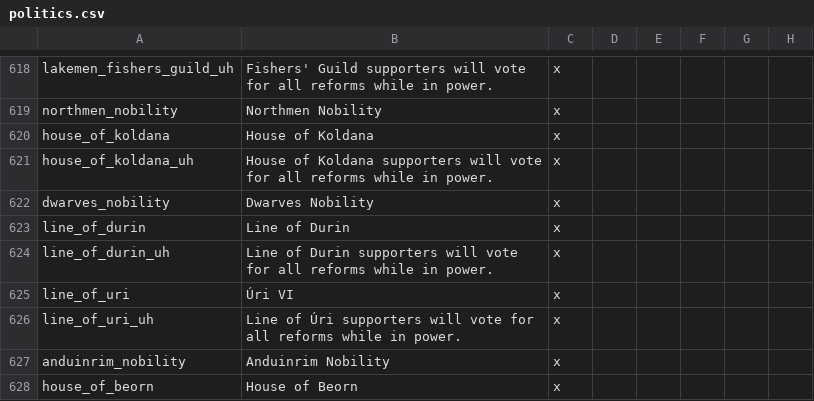
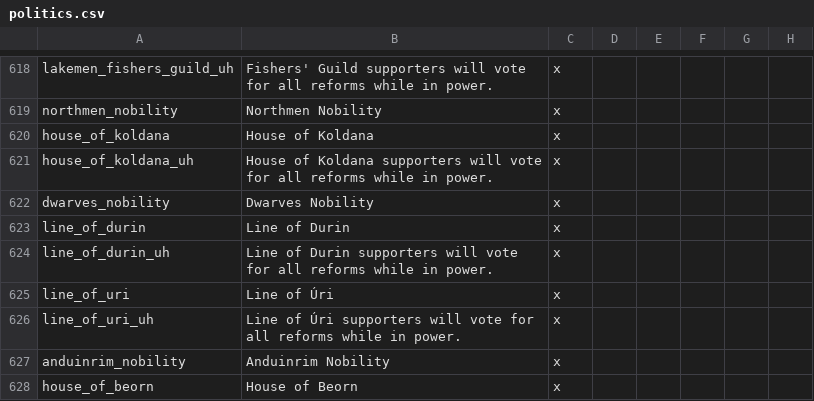
Before and after one commit to kvopper/TTA-Victoria-2, a CSV file: localisation/politics.csv, drawn as a sheet; only a part is shown, gaps mark what is left out; the diff names each change by its address in the sheet, - before the commit and + after, or states it on an @@ line.

```diff
--- a/localisation/politics.csv
+++ b/localisation/politics.csv
-B625: Úri VI
+B625: Line of Úri
```
Also changed, not shown: 20 other files.
